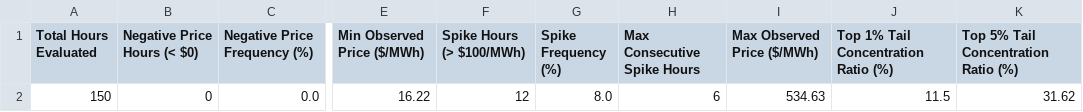
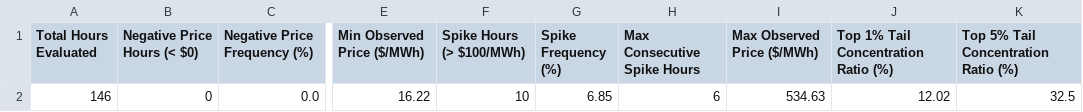
Before and after one commit to sebastiankloder-web/ercot-power-risk-analytics, a CSV file: results/tables/event_analysis_summary.csv, drawn as a sheet; only a part is shown, gaps mark what is left out; the diff names each change by its address in the sheet, - before the commit and + after, or states it on an @@ line.

```diff
--- a/results/tables/event_analysis_summary.csv
+++ b/results/tables/event_analysis_summary.csv
-A2 (Total Hours Evaluated): 150
+A2 (Total Hours Evaluated): 146
-F2 (Spike Hours (> $100/MWh)): 12
+F2 (Spike Hours (> $100/MWh)): 10
-G2 (Spike Frequency (%)): 8.0
+G2 (Spike Frequency (%)): 6.85
-J2: 11.5
+J2: 12.02
-K2: 31.62
+K2: 32.5
```
Also changed, not shown: data/processed/hourly_prices.csv, data/raw/ercot_rtm_real.csv, 6 other files.
